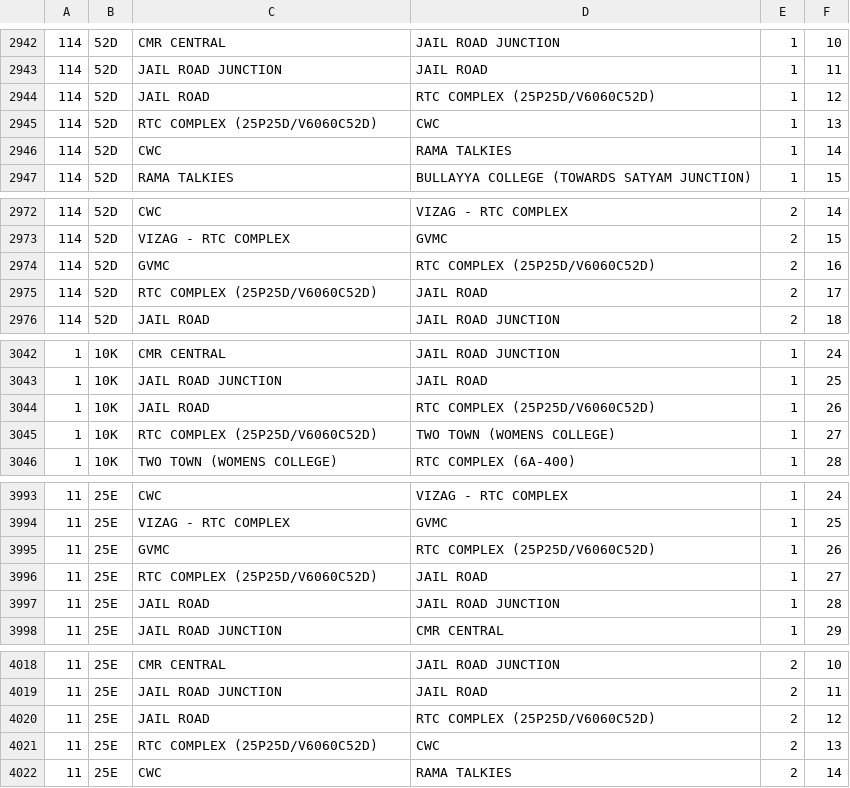
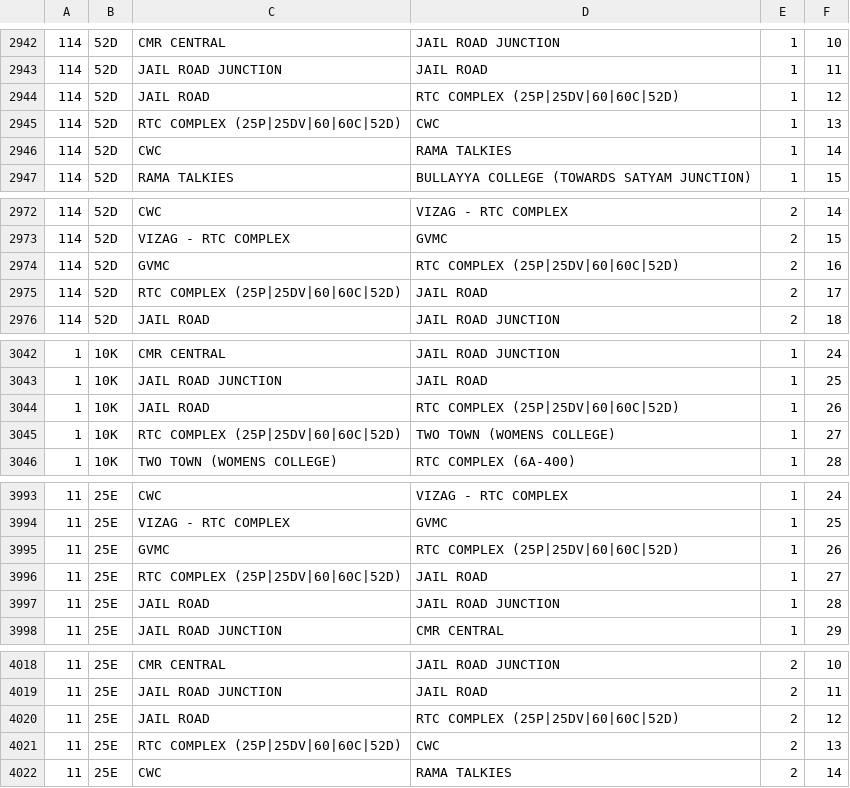
Before and after one commit to snvk444/around_u, a CSV file: aroundu_template_change/app/src/main/res/raw/busroutes_validation_v1.csv, drawn as a sheet; only a part is shown, gaps mark what is left out; the diff covers the shown part only.

```diff
--- a/aroundu_template_change/app/src/main/res/raw/busroutes_validation_v1.csv
+++ b/aroundu_template_change/app/src/main/res/raw/busroutes_validation_v1.csv
@@ -2943,4 +2943,4 @@
 114,52D,JAIL ROAD JUNCTION,JAIL ROAD,1,11
-114,52D,JAIL ROAD,RTC COMPLEX (25P25D/V6060C52D),1,12
-114,52D,RTC COMPLEX (25P25D/V6060C52D),CWC,1,13
+114,52D,JAIL ROAD,RTC COMPLEX (25P|25DV|60|60C|52D),1,12
+114,52D,RTC COMPLEX (25P|25DV|60|60C|52D),CWC,1,13
 114,52D,CWC,RAMA TALKIES ,1,14
@@ -2973,4 +2973,4 @@
 114,52D,VIZAG - RTC COMPLEX,GVMC,2,15
-114,52D,GVMC,RTC COMPLEX (25P25D/V6060C52D),2,16
-114,52D,RTC COMPLEX (25P25D/V6060C52D),JAIL ROAD ,2,17
+114,52D,GVMC,RTC COMPLEX (25P|25DV|60|60C|52D),2,16
+114,52D,RTC COMPLEX (25P|25DV|60|60C|52D),JAIL ROAD ,2,17
 114,52D,JAIL ROAD ,JAIL ROAD JUNCTION,2,18
@@ -3043,4 +3043,4 @@
 1,10K,JAIL ROAD JUNCTION,JAIL ROAD,1,25
-1,10K,JAIL ROAD,RTC COMPLEX (25P25D/V6060C52D),1,26
-1,10K,RTC COMPLEX (25P25D/V6060C52D),TWO TOWN (WOMENS COLLEGE),1,27
+1,10K,JAIL ROAD,RTC COMPLEX (25P|25DV|60|60C|52D),1,26
+1,10K,RTC COMPLEX (25P|25DV|60|60C|52D),TWO TOWN (WOMENS COLLEGE),1,27
 1,10K,TWO TOWN (WOMENS COLLEGE),RTC COMPLEX (6A-400),1,28
@@ -3994,4 +3994,4 @@
 11,25E,VIZAG - RTC COMPLEX,GVMC,1,25
-11,25E,GVMC,RTC COMPLEX (25P25D/V6060C52D),1,26
-11,25E,RTC COMPLEX (25P25D/V6060C52D),JAIL ROAD ,1,27
+11,25E,GVMC,RTC COMPLEX (25P|25DV|60|60C|52D),1,26
+11,25E,RTC COMPLEX (25P|25DV|60|60C|52D),JAIL ROAD ,1,27
 11,25E,JAIL ROAD ,JAIL ROAD JUNCTION,1,28
@@ -4019,4 +4019,4 @@
 11,25E,JAIL ROAD JUNCTION,JAIL ROAD,2,11
-11,25E,JAIL ROAD,RTC COMPLEX (25P25D/V6060C52D),2,12
-11,25E,RTC COMPLEX (25P25D/V6060C52D),CWC,2,13
+11,25E,JAIL ROAD,RTC COMPLEX (25P|25DV|60|60C|52D),2,12
+11,25E,RTC COMPLEX (25P|25DV|60|60C|52D),CWC,2,13
 11,25E,CWC,RAMA TALKIES ,2,14
```
Also changed, not shown: 18 edited cells elsewhere in this file, aroundu_template_change/app/src/main/res/raw/busstop_validation_v1.csv, 6 other files.
